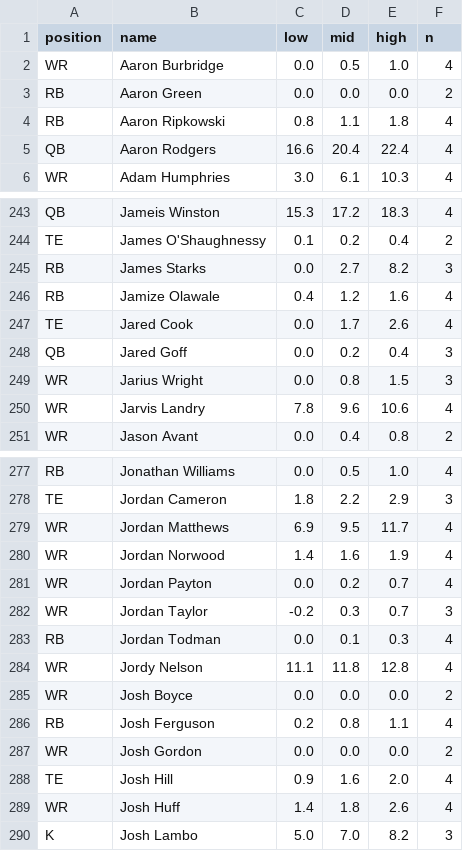
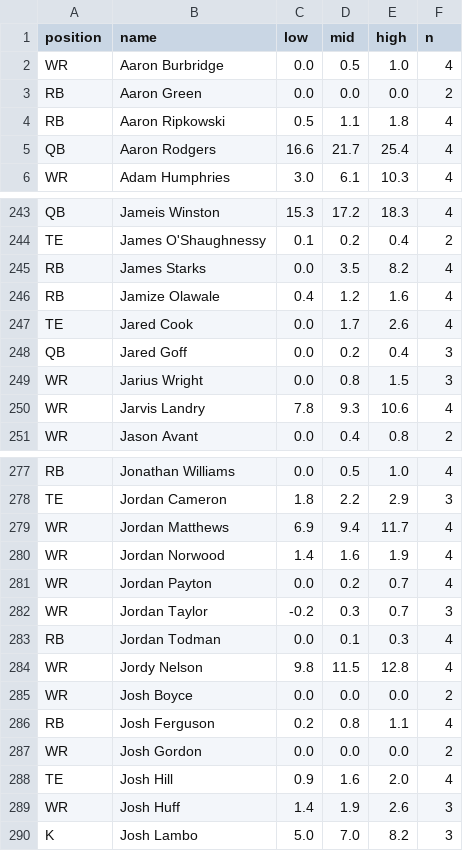
Before and after one commit to maxhumber/fantasy, a CSV file: data/proj.csv, drawn as a sheet; only a part is shown, gaps mark what is left out; the diff covers the shown part only.

```diff
--- a/data/proj.csv
+++ b/data/proj.csv
@@ -3,4 +3,4 @@ WR,Aaron Burbridge,0.0,0.5,1.0,4
 RB,Aaron Green,0.0,0.0,0.0,2
-RB,Aaron Ripkowski,0.8,1.1,1.8,4
-QB,Aaron Rodgers,16.6,20.4,22.4,4
+RB,Aaron Ripkowski,0.5,1.1,1.8,4
+QB,Aaron Rodgers,16.6,21.7,25.4,4
 WR,Adam Humphries,3.0,6.1,10.3,4
@@ -244,3 +244,3 @@ QB,Jameis Winston,15.3,17.2,18.3,4
 TE,James O'Shaughnessy,0.1,0.2,0.4,2
-RB,James Starks,0.0,2.7,8.2,3
+RB,James Starks,0.0,3.5,8.2,4
 RB,Jamize Olawale,0.4,1.2,1.6,4
@@ -249,3 +249,3 @@ QB,Jared Goff,0.0,0.2,0.4,3
 WR,Jarius Wright,0.0,0.8,1.5,3
-WR,Jarvis Landry,7.8,9.6,10.6,4
+WR,Jarvis Landry,7.8,9.3,10.6,4
 WR,Jason Avant,0.0,0.4,0.8,2
@@ -278,3 +278,3 @@ RB,Jonathan Williams,0.0,0.5,1.0,4
 TE,Jordan Cameron,1.8,2.2,2.9,3
-WR,Jordan Matthews,6.9,9.5,11.7,4
+WR,Jordan Matthews,6.9,9.4,11.7,4
 WR,Jordan Norwood,1.4,1.6,1.9,4
@@ -283,3 +283,3 @@ WR,Jordan Taylor,-0.2,0.3,0.7,3
 RB,Jordan Todman,0.0,0.1,0.3,4
-WR,Jordy Nelson,11.1,11.8,12.8,4
+WR,Jordy Nelson,9.8,11.5,12.8,4
 WR,Josh Boyce,0.0,0.0,0.0,2
@@ -288,3 +288,3 @@ WR,Josh Gordon,0.0,0.0,0.0,2
 TE,Josh Hill,0.9,1.6,2.0,4
-WR,Josh Huff,1.4,1.8,2.6,4
+WR,Josh Huff,1.4,1.9,2.6,3
 K,Josh Lambo,5.0,7.0,8.2,3
```
Also changed, not shown: 31 edited cells elsewhere in this file, data/proj_all.csv, data/proj_start.csv, 4 other files.
